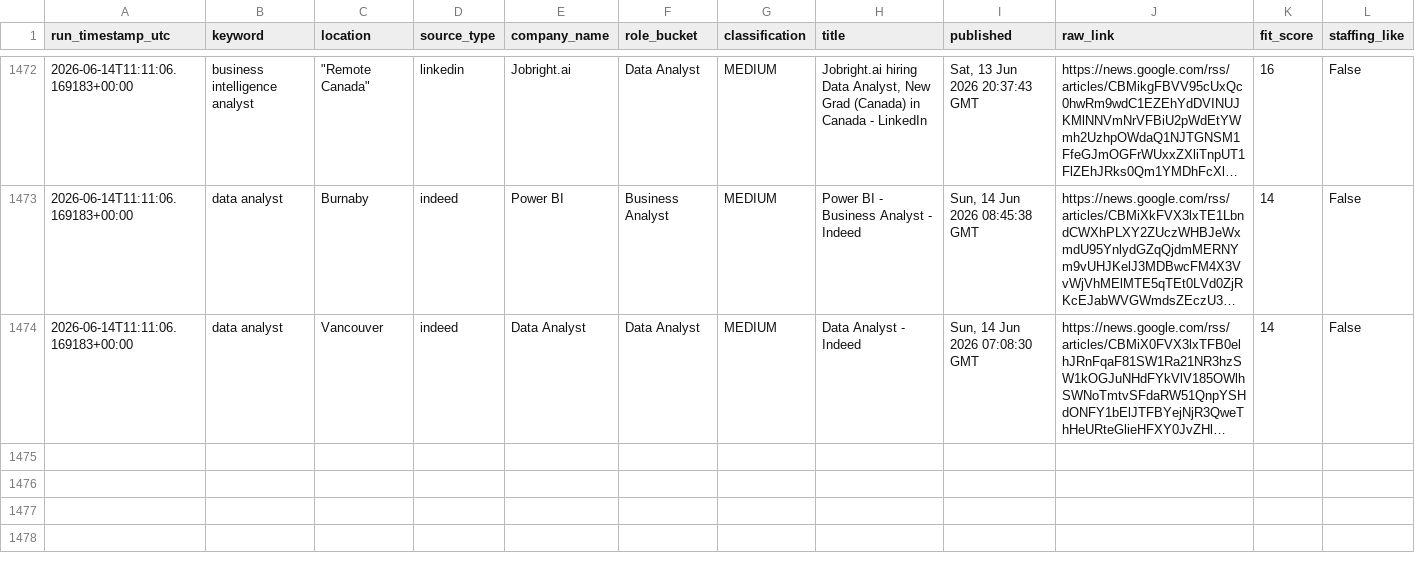
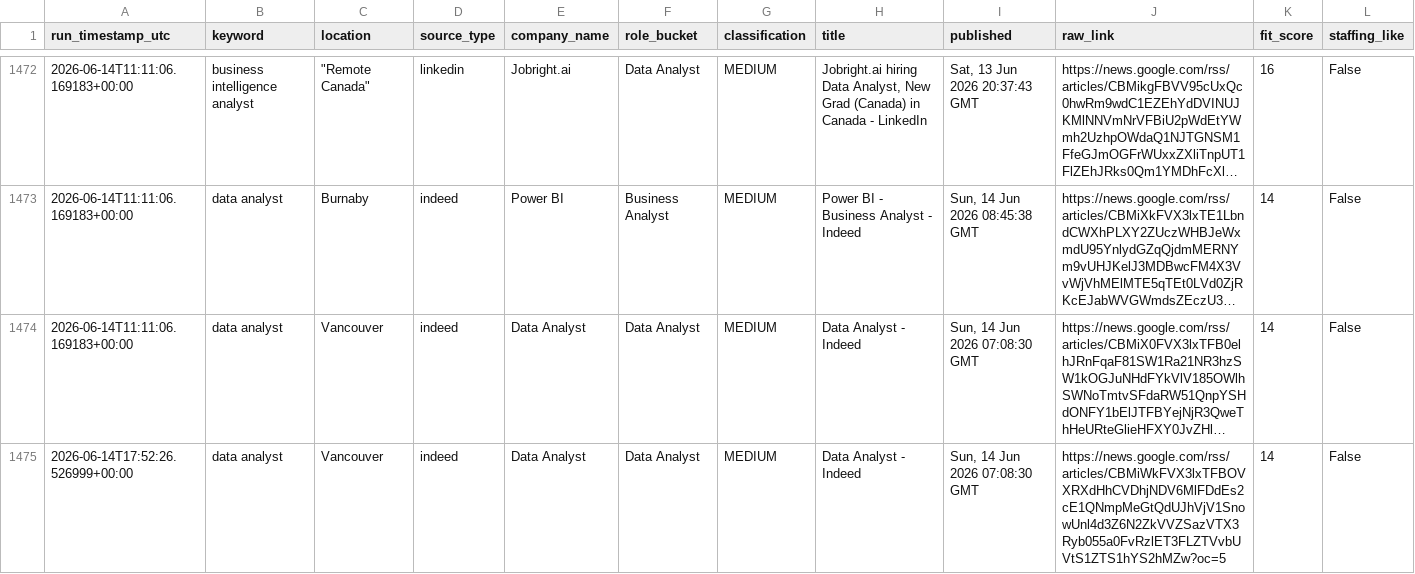
Before and after one commit to tanvirrezac/job_alert_agent.py, a CSV file: job_database.csv, drawn as a sheet; only a part is shown, gaps mark what is left out; long unchanged cells end in …; the diff names each change by its address in the sheet, - before the commit and + after, or states it on an @@ line.

```diff
--- a/job_database.csv
+++ b/job_database.csv
+row 1475: 2026-06-14T17:52:26.526999+00:00 | data analyst | Vancouver | indeed | Data Analyst | Data Analyst | MEDIUM | Data Analyst - Indeed | Sun, 14 Jun 2026 07:08:30 GMT | https://news.google.com/rss/articles/CBMiWkFVX3lxTFBOVXRXdHhCVDhjNDV6MlFDdEs2cE1QNmpMeGtQdUJhVjV1SnowUnl4d3Z6N2ZkVVZSazVTX3Ryb055a0FvRzlET3FLZTVvbUVtS1ZTS1hYS2hMZw?oc=5 | 14 | False
```
Also changed, not shown: 1 other file.
